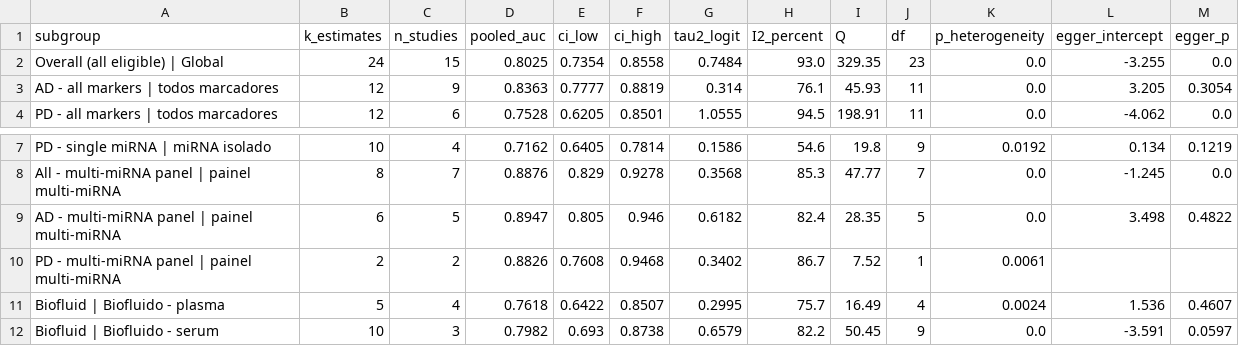
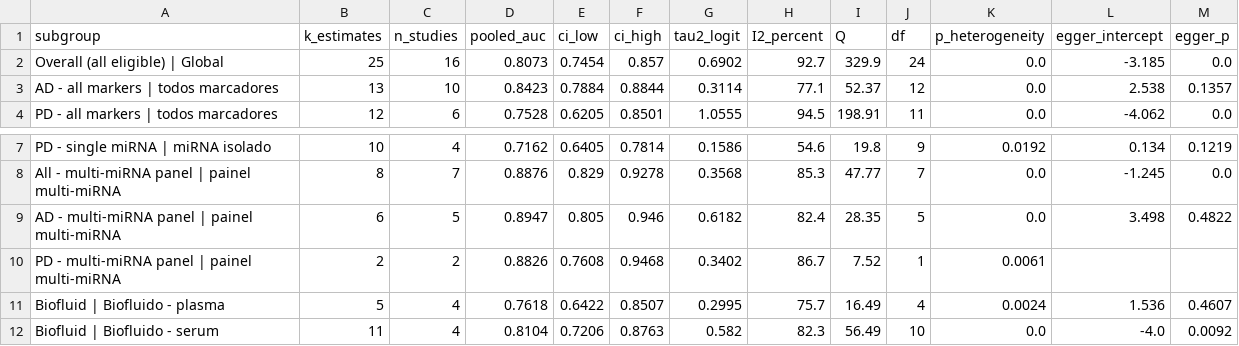
Before and after one commit to WesleyCapucho/-Epigen-tica-e-micrornas-em-doen-as-neurodegenerativas, a CSV file: results/tables/meta_analysis_pooled_auc.csv, drawn as a sheet; only a part is shown, gaps mark what is left out; the diff covers the shown part only.

```diff
--- a/results/tables/meta_analysis_pooled_auc.csv
+++ b/results/tables/meta_analysis_pooled_auc.csv
@@ -1,4 +1,4 @@
 subgroup,k_estimates,n_studies,pooled_auc,ci_low,ci_high,tau2_logit,I2_percent,Q,df,p_heterogeneity,egger_intercept,egger_p
-Overall (all eligible) | Global,24,15,0.8025,0.7354,0.8558,0.7484,93.0,329.35,23,0.0,-3.255,0.0
-AD - all markers | todos marcadores,12,9,0.8363,0.7777,0.8819,0.314,76.1,45.93,11,0.0,3.205,0.3054
+Overall (all eligible) | Global,25,16,0.8073,0.7454,0.857,0.6902,92.7,329.9,24,0.0,-3.185,0.0
+AD - all markers | todos marcadores,13,10,0.8423,0.7884,0.8844,0.3114,77.1,52.37,12,0.0,2.538,0.1357
 PD - all markers | todos marcadores,12,6,0.7528,0.6205,0.8501,1.0555,94.5,198.91,11,0.0,-4.062,0.0
@@ -11,2 +11,2 @@ PD - multi-miRNA panel | painel multi-miRNA,2,2,0.8826,0.7608,0.9468,0.3402,86.7
 Biofluid | Biofluido - plasma,5,4,0.7618,0.6422,0.8507,0.2995,75.7,16.49,4,0.0024,1.536,0.4607
-Biofluid | Biofluido - serum,10,3,0.7982,0.693,0.8738,0.6579,82.2,50.45,9,0.0,-3.591,0.0597
+Biofluid | Biofluido - serum,11,4,0.8104,0.7206,0.8763,0.582,82.3,56.49,10,0.0,-4.0,0.0092
```
Also changed, not shown: 24 edited cells elsewhere in this file, data/extracted/diagnostic_accuracy_extraction.csv, results/tables/citation_frequency_vs_auc.csv, 19 other files.
